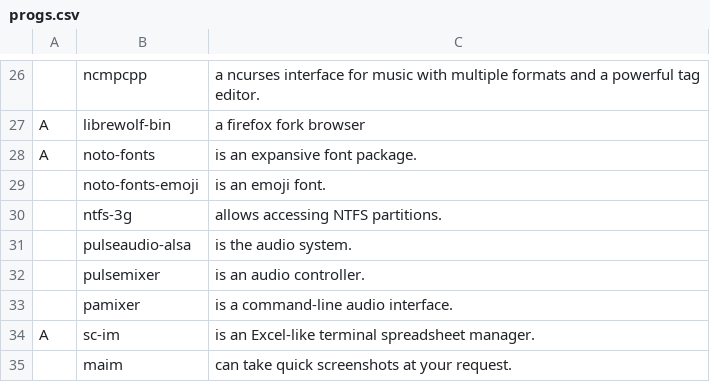
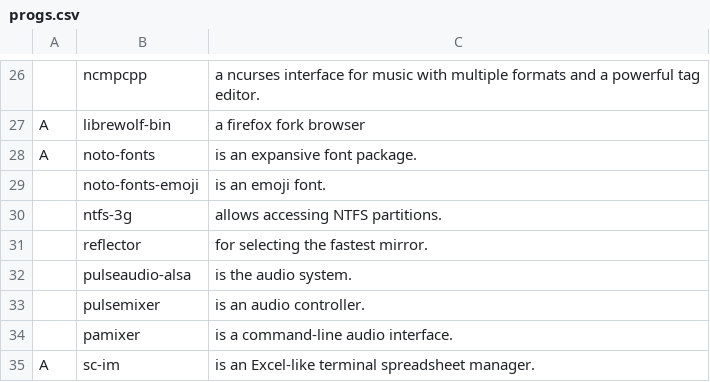
Before and after one commit to FaisalTamanoJr/LARBS, a CSV file: progs.csv, drawn as a sheet; only a part is shown, gaps mark what is left out; the shorter side is filled out with more unchanged rows; the diff names each change by its address in the sheet, - before the commit and + after, or states it on an @@ line.

Commit message:
Update progs.csv

```diff
--- a/progs.csv
+++ b/progs.csv
+row 31:  | reflector | for selecting the fastest mirror.
```
